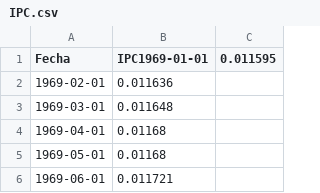
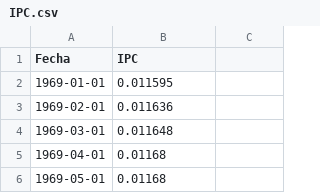
Before and after one commit to lapanquecita/cuenta-publica, a CSV file: IPC.csv, drawn as a sheet; only a part is shown; the shorter side is filled out with more unchanged rows.

Commit message:
Update IPC.csv

```diff
--- a/IPC.csv
+++ b/IPC.csv
@@ -1,2 +1,3 @@
-Fecha,IPC1969-01-01,0.011595
+Fecha,IPC
+1969-01-01,0.011595
 1969-02-01,0.011636
```
